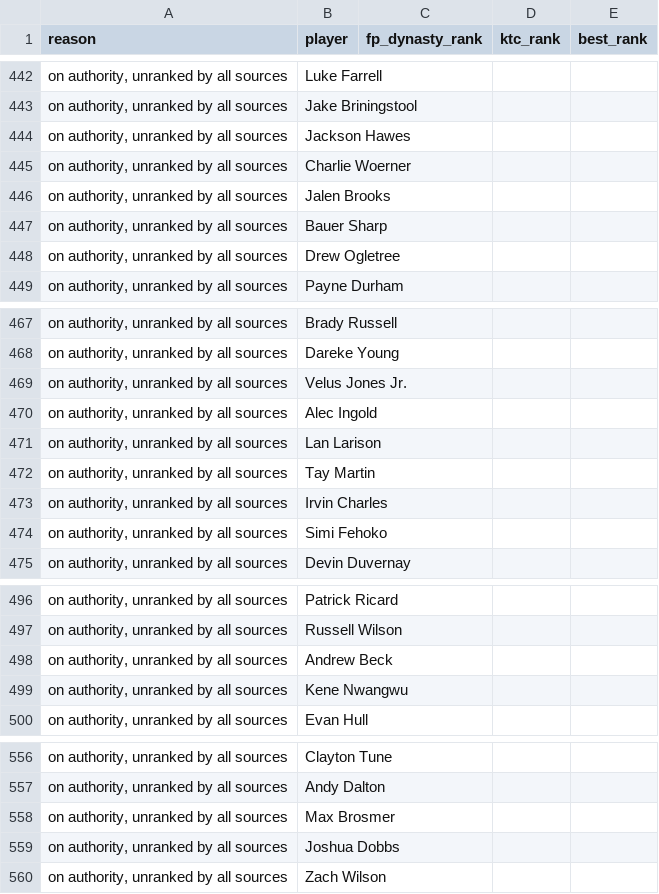
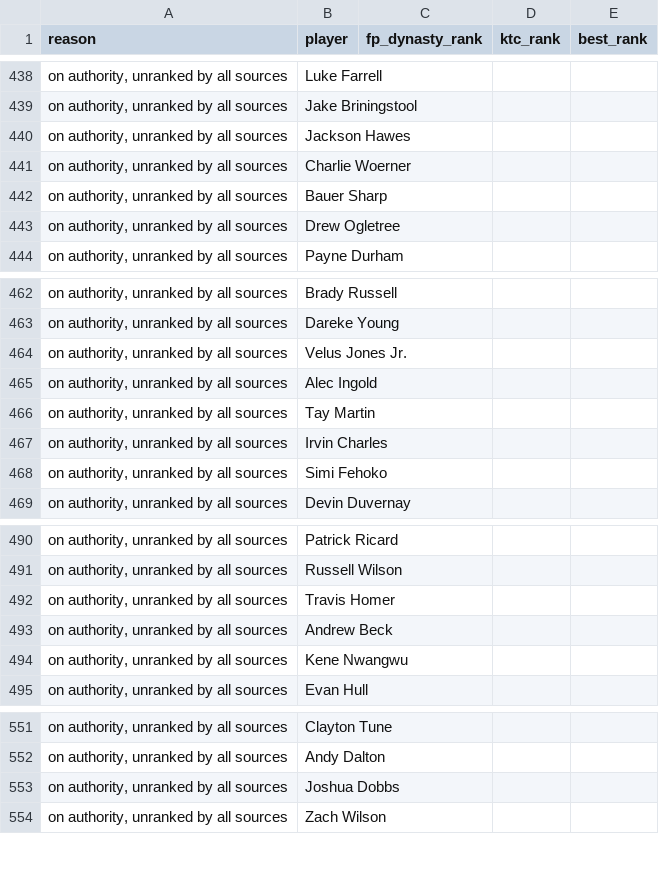
Before and after one commit to kyeill/dynasty, a CSV file: output/unmatched_nfl.csv, drawn as a sheet; only a part is shown, gaps mark what is left out; removed rows and columns are numbered as before the commit, all else as after; the diff covers the shown part only; the diff names each change by its address in the sheet, - before the commit and + after, or states it on an @@ line.

```diff
--- a/output/unmatched_nfl.csv
+++ b/output/unmatched_nfl.csv
-row 446: on authority, unranked by all sources | Jalen Brooks
-row 471: on authority, unranked by all sources | Lan Larison
+row 492: on authority, unranked by all sources | Travis Homer
-row 558: on authority, unranked by all sources | Max Brosmer
```
Also changed, not shown: 4 removed rows and 17 edited cells elsewhere in this file, lastgood/mlb_hkb.csv, lastgood/nfl_fp_dynasty.csv, 22 other files.
